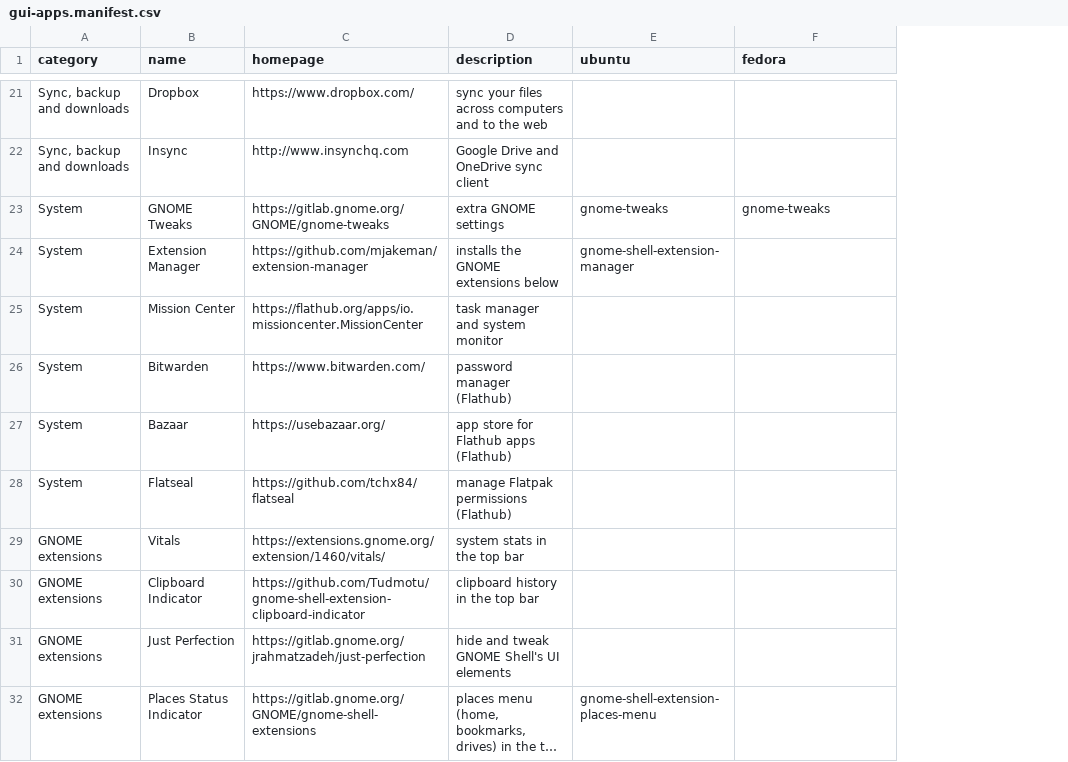
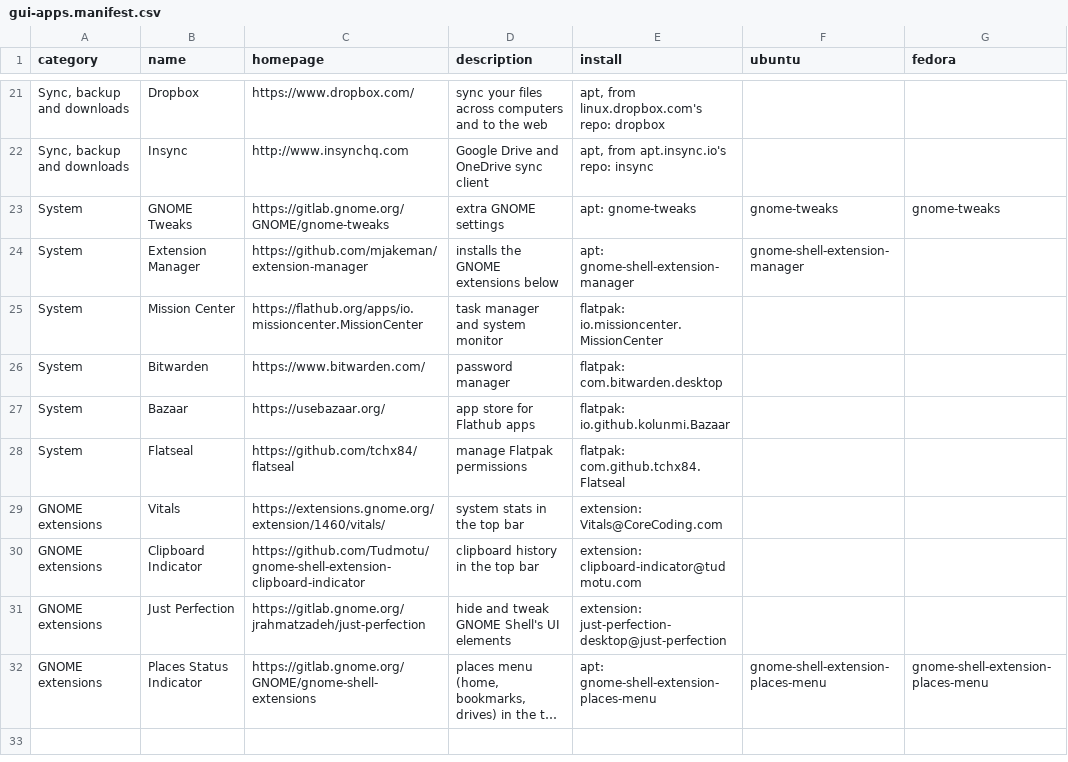
Before and after one commit to chaudhryjunaid/rcfiles, a CSV file: gui-apps.manifest.csv, drawn as a sheet; only a part is shown, gaps mark what is left out; long unchanged cells end in …; addresses are those after the commit; the diff covers the shown part only; the diff names each change by its address in the sheet, - before the commit and + after, or states it on an @@ line.

```diff
--- a/gui-apps.manifest.csv
+++ b/gui-apps.manifest.csv
+column E (install), rows 21-32: apt, from linux.dropbox.com's repo: dropbox | apt, from apt.insync.io's repo: insync | apt: gnome-tweaks | apt: gnome-shell-extension-manager | flatpak: io.missioncenter.MissionCenter | flatpak: com.bitwarden.desktop | flatpak: io.github.kolunmi.Bazaar | flatpak: com.github.tchx84.Flatseal | extension: Vitals@CoreCoding.com | extension: clipboard-indicator@tudmotu.com | extension: just-perfection-desktop@just-perfection | apt: gnome-shell-extension-places-menu
-D26 (description): password manager (Flathub)
+D26 (description): password manager
-D27 (description): app store for Flathub apps (Flathub)
+D27 (description): app store for Flathub apps
-D28 (description): manage Flatpak permissions (Flathub)
+D28 (description): manage Flatpak permissions
-G32 (fedora): (empty)
+G32 (fedora): gnome-shell-extension-places-menu
```
Also changed, not shown: 7 edited cells elsewhere in this file, cli-apps.manifest.csv, 4 other files.
